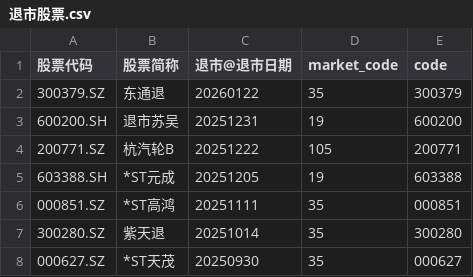
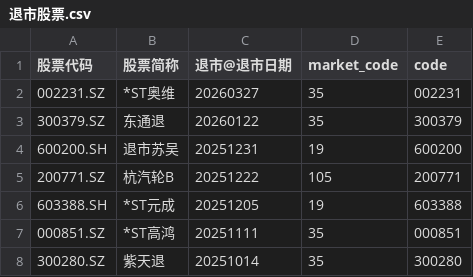
Before and after one commit to hongjie-lin/wencai, a CSV file: 退市股票.csv, drawn as a sheet; only a part is shown; the shorter side is filled out with more unchanged rows.

```diff
--- a/退市股票.csv
+++ b/退市股票.csv
@@ -1,2 +1,3 @@
 股票代码,股票简称,退市@退市日期,market_code,code
+002231.SZ,*ST奥维,20260327,35,002231
 300379.SZ,东通退,20260122,35,300379
```
Also changed, not shown: 3 other files.
